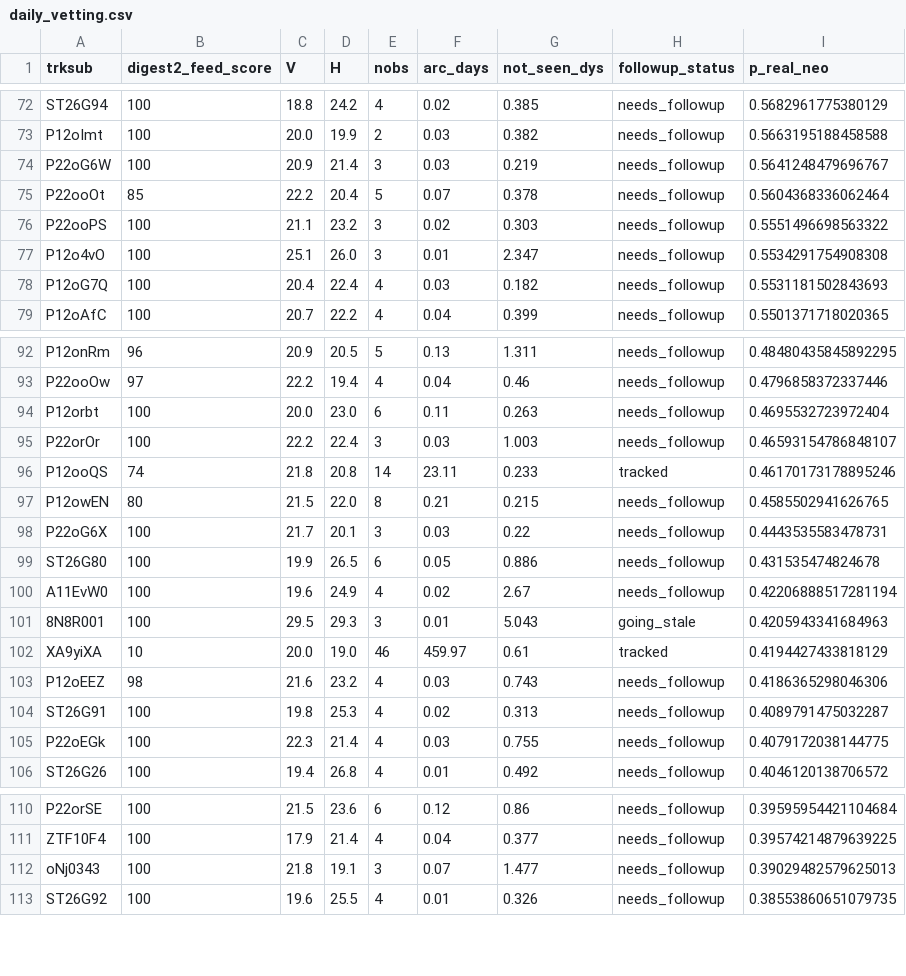
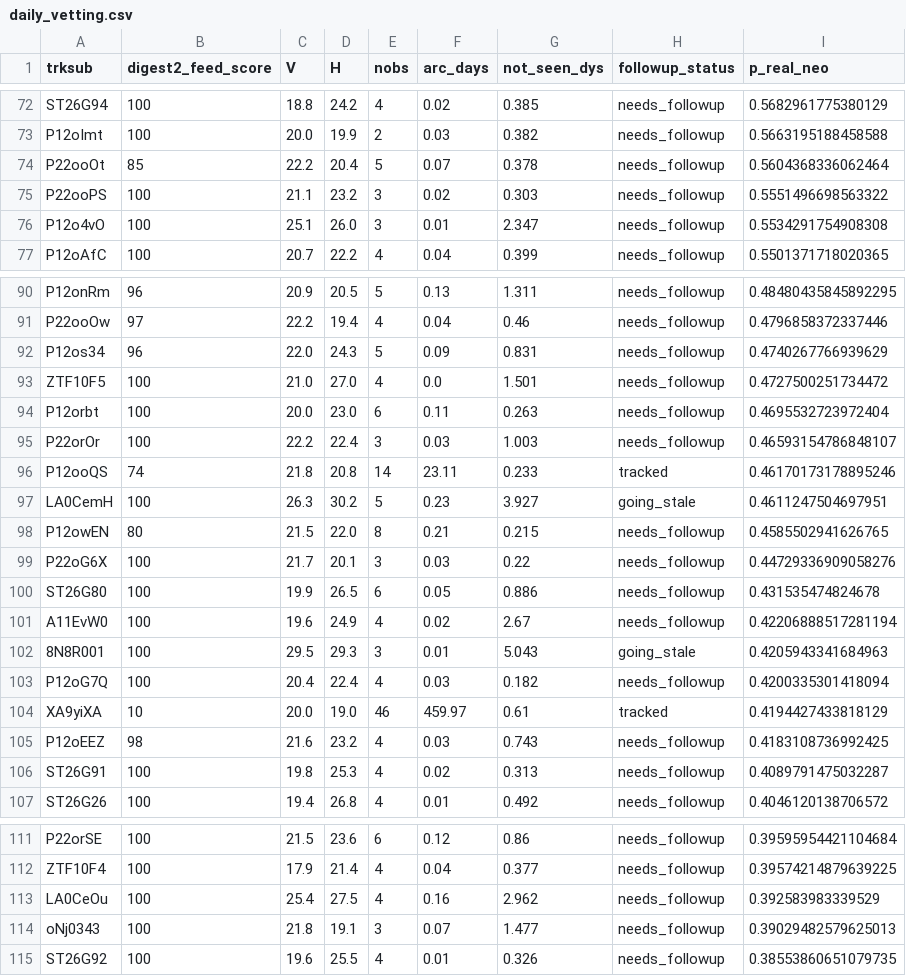
Before and after one commit to LeahS-blip/Planetary-Defense-Spacesift, a CSV file: outputs/daily_vetting.csv, drawn as a sheet; only a part is shown, gaps mark what is left out; the diff covers the shown part only.

```diff
--- a/outputs/daily_vetting.csv
+++ b/outputs/daily_vetting.csv
@@ -73,3 +73,2 @@ ST26G94,100,18.8,24.2,4,0.02,0.385,needs_followup,0.5682961775380129
 P12oImt,100,20.0,19.9,2,0.03,0.382,needs_followup,0.5663195188458588
-P22oG6W,100,20.9,21.4,3,0.03,0.219,needs_followup,0.5641248479696767
 P22ooOt,85,22.2,20.4,5,0.07,0.378,needs_followup,0.5604368336062464
@@ -77,3 +76,2 @@ P22ooPS,100,21.1,23.2,3,0.02,0.303,needs_followup,0.5551496698563322
 P12o4vO,100,25.1,26.0,3,0.01,2.347,needs_followup,0.5534291754908308
-P12oG7Q,100,20.4,22.4,4,0.03,0.182,needs_followup,0.5531181502843693
 P12oAfC,100,20.7,22.2,4,0.04,0.399,needs_followup,0.5501371718020365
@@ -93,2 +91,4 @@ P12onRm,96,20.9,20.5,5,0.13,1.311,needs_followup,0.48480435845892295
 P22ooOw,97,22.2,19.4,4,0.04,0.46,needs_followup,0.4796858372337446
+P12os34,96,22.0,24.3,5,0.09,0.831,needs_followup,0.4740267766939629
+ZTF10F5,100,21.0,27.0,4,0.0,1.501,needs_followup,0.4727500251734472
 P12orbt,100,20.0,23.0,6,0.11,0.263,needs_followup,0.4695532723972404
@@ -96,4 +96,5 @@ P22orOr,100,22.2,22.4,3,0.03,1.003,needs_followup,0.46593154786848107
 P12ooQS,74,21.8,20.8,14,23.11,0.233,tracked,0.46170173178895246
+LA0CemH,100,26.3,30.2,5,0.23,3.927,going_stale,0.4611247504697951
 P12owEN,80,21.5,22.0,8,0.21,0.215,needs_followup,0.4585502941626765
-P22oG6X,100,21.7,20.1,3,0.03,0.22,needs_followup,0.4443535583478731
+P22oG6X,100,21.7,20.1,3,0.03,0.22,needs_followup,0.44729336909058276
 ST26G80,100,19.9,26.5,6,0.05,0.886,needs_followup,0.431535474824678
@@ -101,6 +102,6 @@ A11EvW0,100,19.6,24.9,4,0.02,2.67,needs_followup,0.42206888517281194
 8N8R001,100,29.5,29.3,3,0.01,5.043,going_stale,0.4205943341684963
+P12oG7Q,100,20.4,22.4,4,0.03,0.182,needs_followup,0.4200335301418094
 XA9yiXA,10,20.0,19.0,46,459.97,0.61,tracked,0.4194427433818129
-P12oEEZ,98,21.6,23.2,4,0.03,0.743,needs_followup,0.4186365298046306
+P12oEEZ,98,21.6,23.2,4,0.03,0.743,needs_followup,0.4183108736992425
 ST26G91,100,19.8,25.3,4,0.02,0.313,needs_followup,0.4089791475032287
-P22oEGk,100,22.3,21.4,4,0.03,0.755,needs_followup,0.4079172038144775
 ST26G26,100,19.4,26.8,4,0.01,0.492,needs_followup,0.4046120138706572
@@ -111,2 +112,3 @@ P22orSE,100,21.5,23.6,6,0.12,0.86,needs_followup,0.39595954421104684
 ZTF10F4,100,17.9,21.4,4,0.04,0.377,needs_followup,0.39574214879639225
+LA0CeOu,100,25.4,27.5,4,0.16,2.962,needs_followup,0.392583983339529
 oNj0343,100,21.8,19.1,3,0.07,1.477,needs_followup,0.39029482579625013
```
Also changed, not shown: 6 added rows, 5 removed rows and 5 edited cells elsewhere in this file, data/capture/outcomes.csv, 6 other files.
